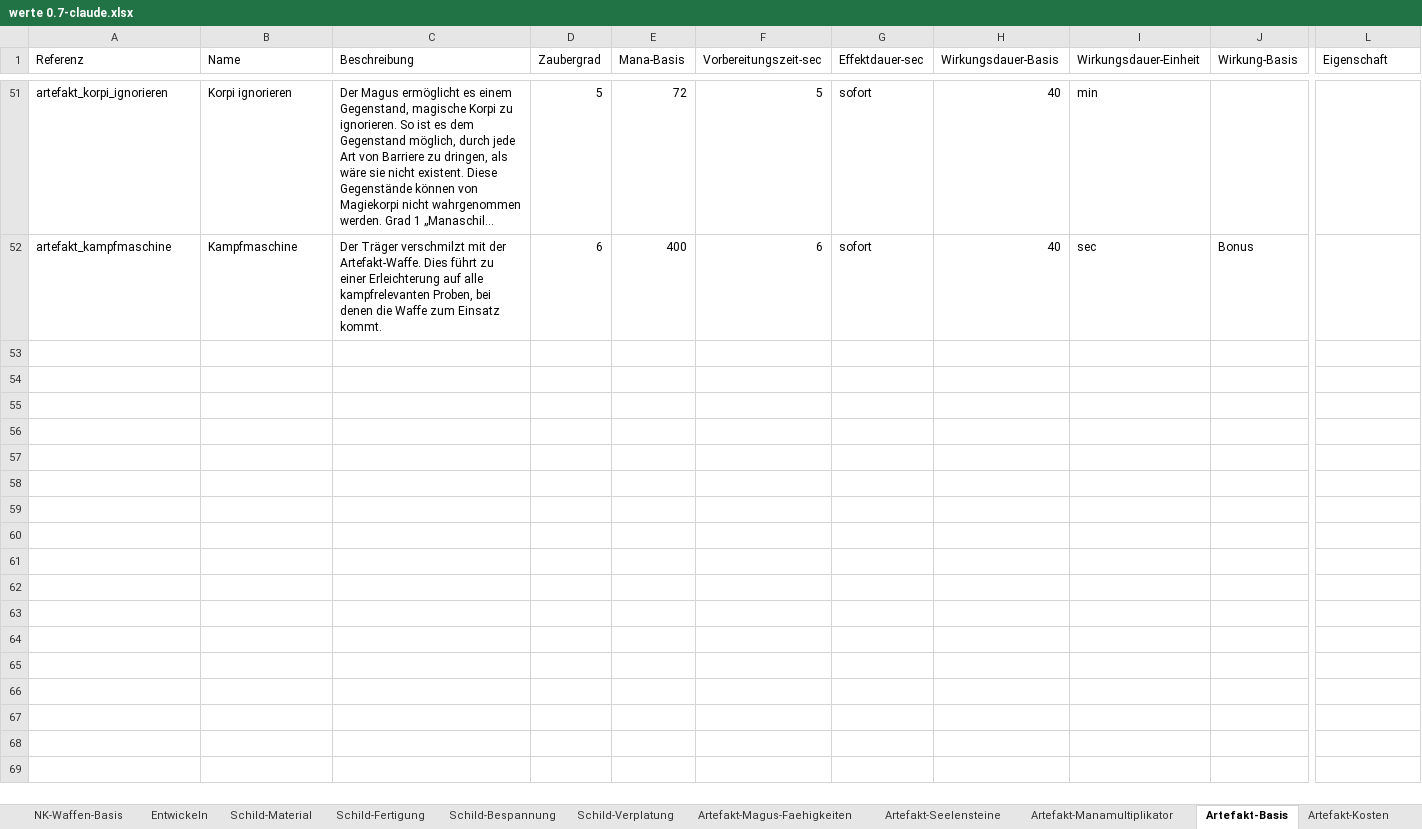
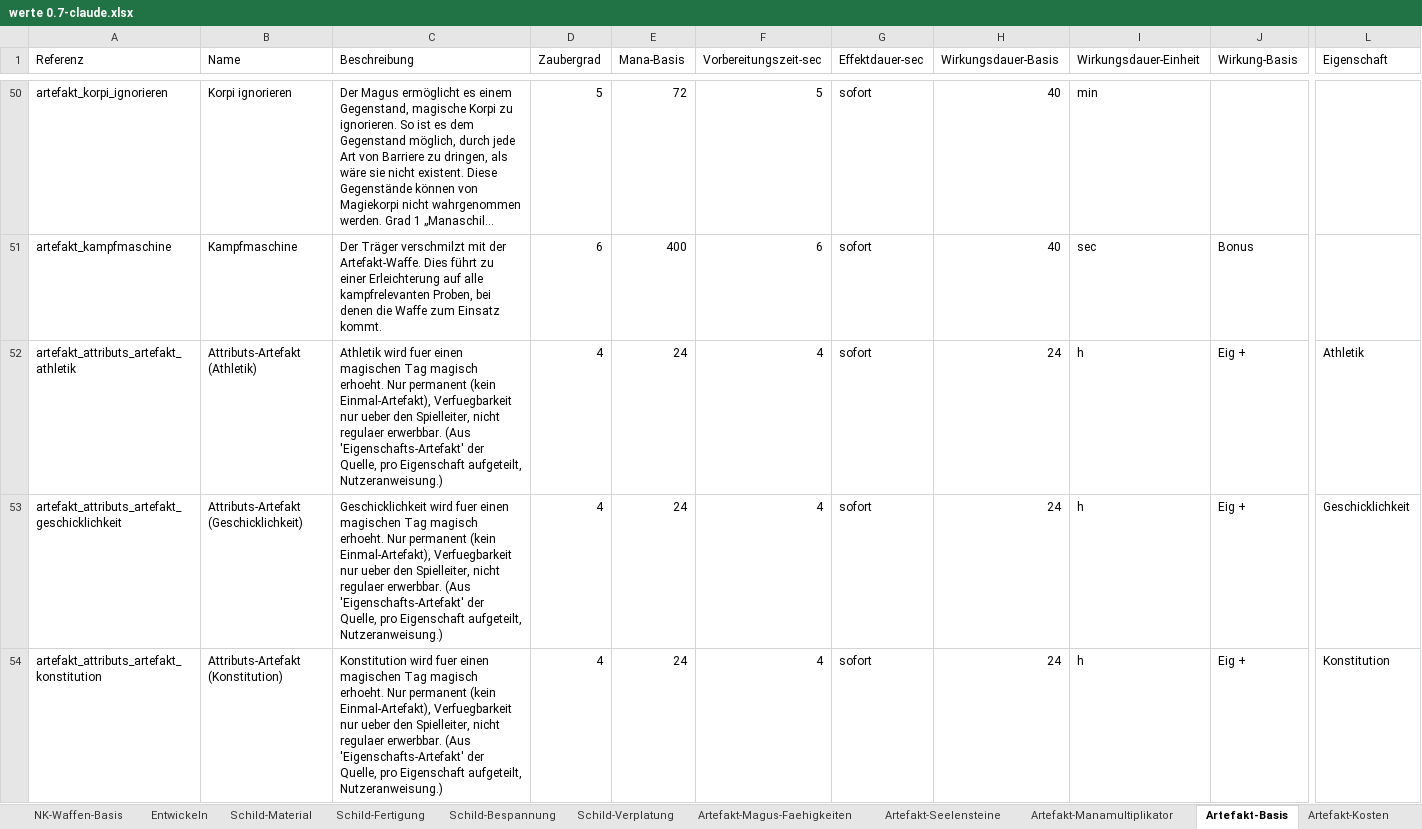
Before and after one commit to njebich/nasus, an Excel workbook: werte 0.7-claude.xlsx, sheet Artefakt-Basis, drawn as a sheet; only a part is shown, gaps mark what is left out; long unchanged cells end in …; values as stored, in another font and other column widths than the file's, no borders; rows hold the shown columns only; the diff covers the shown part only; the diff names each change by its address in the sheet, - before the commit and + after, or states it on an @@ line.

```diff
--- a/werte 0.7-claude.xlsx (sheet Artefakt-Basis)
+++ b/werte 0.7-claude.xlsx (sheet Artefakt-Basis)
+row 52: artefakt_attributs_artefakt_athletik | Attributs-Artefakt (Athletik) | Athletik wird fuer einen magischen Tag magisch erhoeht. Nur permanent (kein Einmal-Artefakt), Verfuegbarkeit nur ueber den Spielleiter, nicht regulaer erwerbbar. (Aus 'Eigenschafts-Artefakt' der Quelle, pro Eigenschaft aufgeteilt, Nutzeranweisung.) | 4 | 24 | 4 | sofort | 24 | h | Eig + | Athletik
+row 53: artefakt_attributs_artefakt_geschicklichkeit | Attributs-Artefakt (Geschicklichkeit) | Geschicklichkeit wird fuer einen magischen Tag magisch erhoeht. Nur permanent (kein Einmal-Artefakt), Verfuegbarkeit nur ueber den Spielleiter, nicht regulaer erwerbbar. (Aus 'Eigenschafts-Artefakt' der Quelle, pro Eigenschaft aufgeteilt, Nutzeranweisung.) | 4 | 24 | 4 | sofort | 24 | h | Eig + | Geschicklichkeit
+row 54: artefakt_attributs_artefakt_konstitution | Attributs-Artefakt (Konstitution) | Konstitution wird fuer einen magischen Tag magisch erhoeht. Nur permanent (kein Einmal-Artefakt), Verfuegbarkeit nur ueber den Spielleiter, nicht regulaer erwerbbar. (Aus 'Eigenschafts-Artefakt' der Quelle, pro Eigenschaft aufgeteilt, Nutzeranweisung.) | 4 | 24 | 4 | sofort | 24 | h | Eig + | Konstitution
```
Also changed, not shown: 7 added rows and 1 removed row elsewhere in this sheet, sheet Artefakt-Kosten, sheet Entwickeln.
